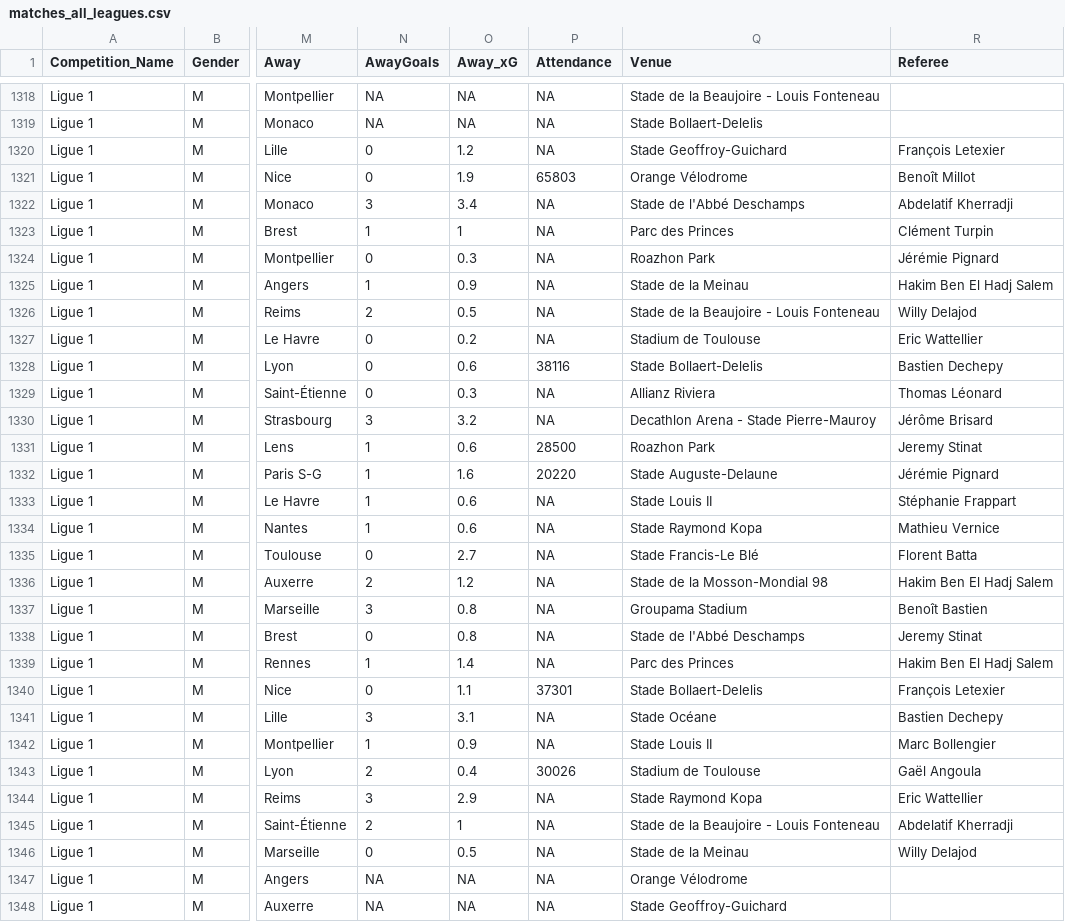
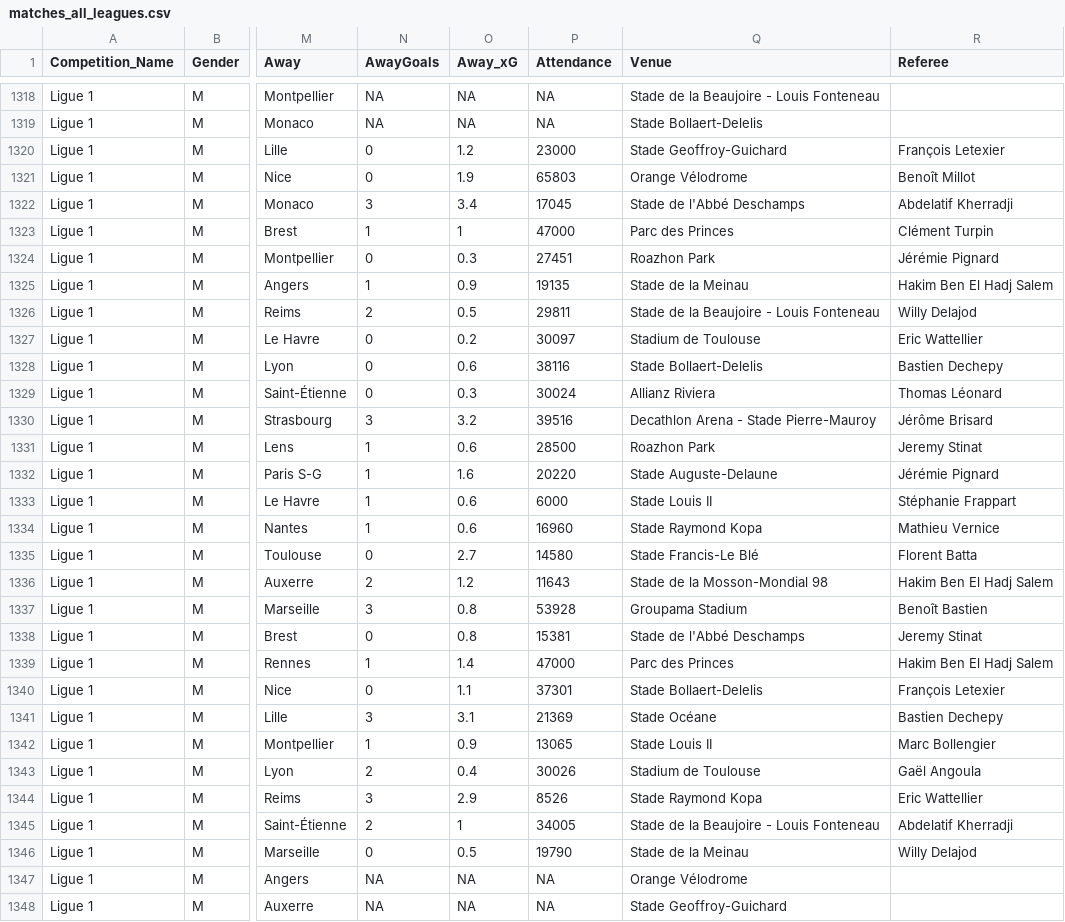
Before and after one commit to steodose/club-elo, a CSV file: matches_all_leagues.csv, drawn as a sheet; only a part is shown, gaps mark what is left out; the diff covers the shown part only; the diff names each change by its address in the sheet, - before the commit and + after, or states it on an @@ line.

```diff
--- a/matches_all_leagues.csv
+++ b/matches_all_leagues.csv
-P1320 (Attendance): NA
+P1320 (Attendance): 23000
-P1322 (Attendance): NA
+P1322 (Attendance): 17045
-P1323 (Attendance): NA
+P1323 (Attendance): 47000
-P1324 (Attendance): NA
+P1324 (Attendance): 27451
-P1325 (Attendance): NA
+P1325 (Attendance): 19135
-P1326 (Attendance): NA
+P1326 (Attendance): 29811
-P1327 (Attendance): NA
+P1327 (Attendance): 30097
-P1329 (Attendance): NA
+P1329 (Attendance): 30024
-P1330 (Attendance): NA
+P1330 (Attendance): 39516
-P1333 (Attendance): NA
+P1333 (Attendance): 6000
-P1334 (Attendance): NA
+P1334 (Attendance): 16960
-P1335 (Attendance): NA
+P1335 (Attendance): 14580
-P1336 (Attendance): NA
+P1336 (Attendance): 11643
-P1337 (Attendance): NA
+P1337 (Attendance): 53928
-P1338 (Attendance): NA
+P1338 (Attendance): 15381
-P1339 (Attendance): NA
+P1339 (Attendance): 47000
-P1341 (Attendance): NA
+P1341 (Attendance): 21369
-P1342 (Attendance): NA
+P1342 (Attendance): 13065
-P1344 (Attendance): NA
+P1344 (Attendance): 8526
-P1345 (Attendance): NA
+P1345 (Attendance): 34005
-P1346 (Attendance): NA
+P1346 (Attendance): 19790
```
Also changed, not shown: 1 added row, 1 removed row and 76 edited cells elsewhere in this file.
